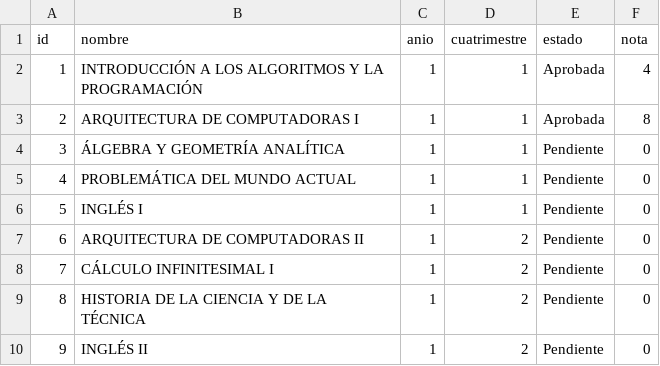
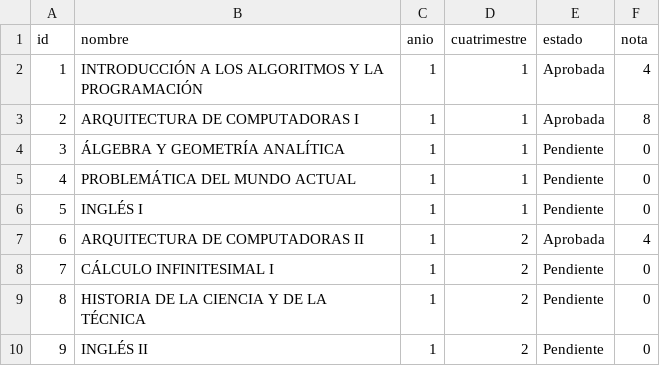
Before and after one commit to capellofranco/Ingenieria-en-Sistemas-UAI, a CSV file: materias.csv, drawn as a sheet; only a part is shown.

Commit message:
Actualización automática de notas desde Streamlit

```diff
--- a/materias.csv
+++ b/materias.csv
@@ -6,3 +6,3 @@ id,nombre,anio,cuatrimestre,estado,nota
 5,INGLÉS I,1,1,Pendiente,0
-6,ARQUITECTURA DE COMPUTADORAS II,1,2,Pendiente,0
+6,ARQUITECTURA DE COMPUTADORAS II,1,2,Aprobada,4
 7,CÁLCULO INFINITESIMAL I,1,2,Pendiente,0
```
